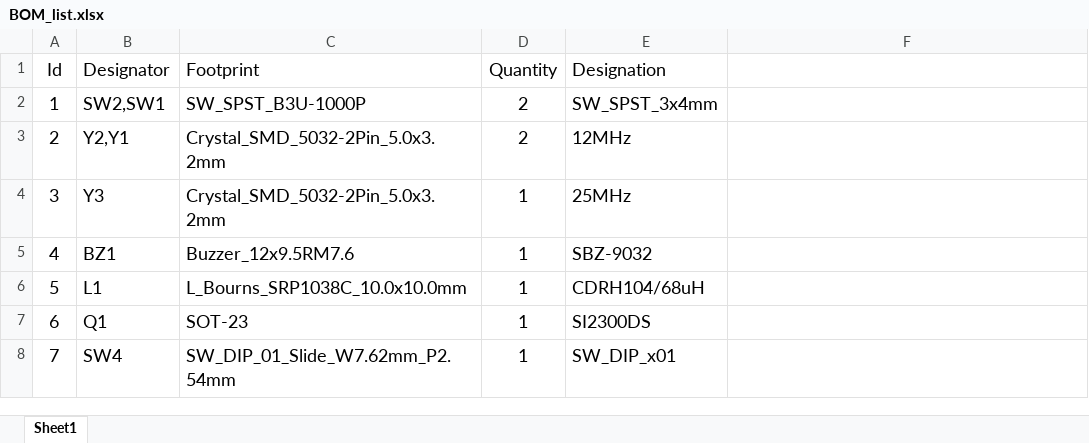
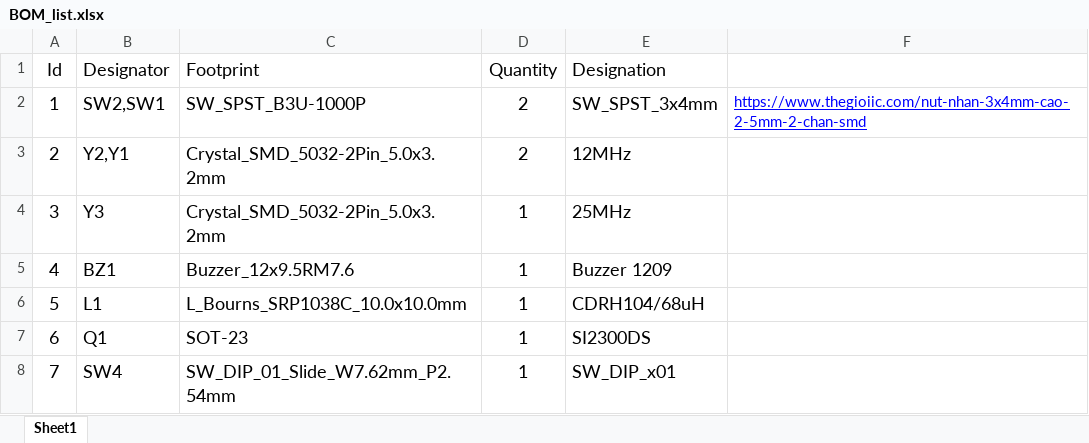
Before and after one commit to thiennhan92/rp2040_dev_kit, an Excel workbook: BOM/BOM_list.xlsx, sheet Sheet1, drawn as a sheet; only a part is shown; values as stored, in another font and other column widths than the file's, no borders; the diff names each change by its address in the sheet, - before the commit and + after, or states it on an @@ line.

```diff
--- a/BOM/BOM_list.xlsx (sheet Sheet1)
+++ b/BOM/BOM_list.xlsx (sheet Sheet1)
-F2: (empty)
+F2: https://www.thegioiic.com/nut-nhan-3x4mm-cao-2-5mm-2-chan-smd
-E5 (Designation): SBZ-9032
+E5 (Designation): Buzzer 1209
```
Also changed, not shown: 19 other files.
